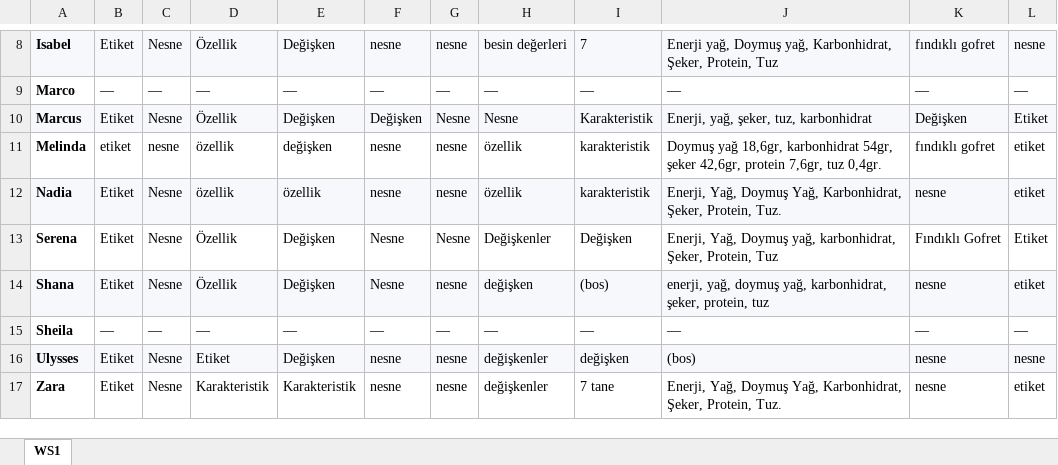
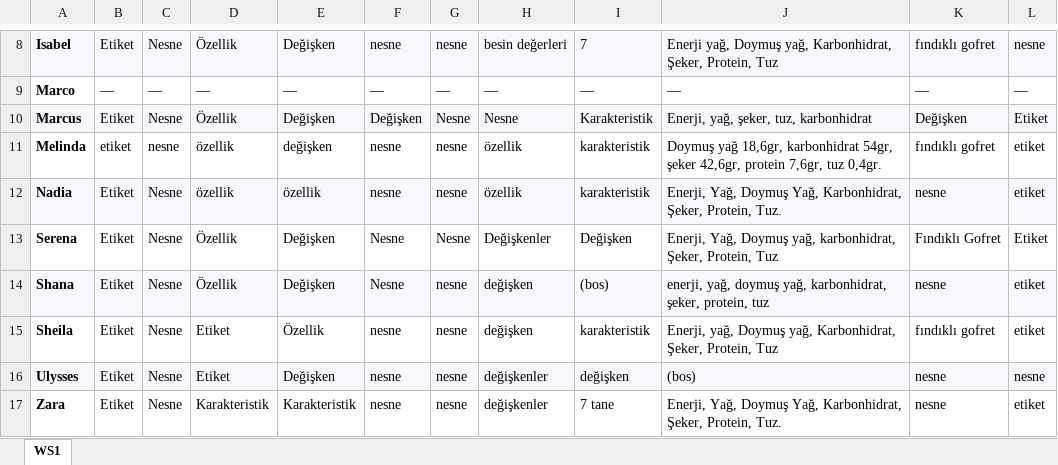
Before and after one commit to dedemerve/DecisionTrees-AICFT-Assessor, an Excel workbook: mmla_explorer/site/downloads/labeling/WS1.xlsx, sheet WS1, drawn as a sheet; only a part is shown, gaps mark what is left out; values as stored, in another font and other column widths than the file's, no borders; the diff names each change by its address in the sheet, - before the commit and + after, or states it on an @@ line.

```diff
--- a/mmla_explorer/site/downloads/labeling/WS1.xlsx (sheet WS1)
+++ b/mmla_explorer/site/downloads/labeling/WS1.xlsx (sheet WS1)
-B15: —
+B15: Etiket
-C15: —
+C15: Nesne
-D15: —
+D15: Etiket
-E15: —
+E15: Özellik
-F15: —
+F15: nesne
-G15: —
+G15: nesne
-H15: —
+H15: değişken
-I15: —
+I15: karakteristik
-J15: —
+J15: Enerji, yağ, Doymuş yağ, Karbonhidrat, Şeker, Protein, Tuz
-K15: —
+K15: fındıklı gofret
-L15: —
+L15: etiket
```
Also changed, not shown: mmla_explorer/site/downloads/labeling/WS10.xlsx, mmla_explorer/site/downloads/labeling/WS12.xlsx, 9 other files.
